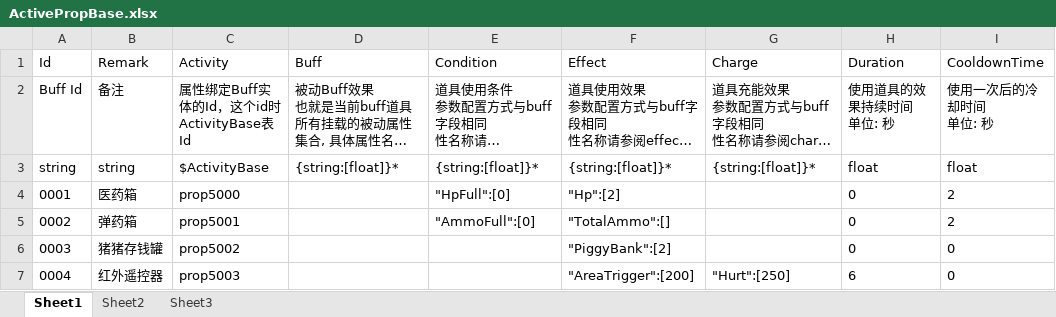
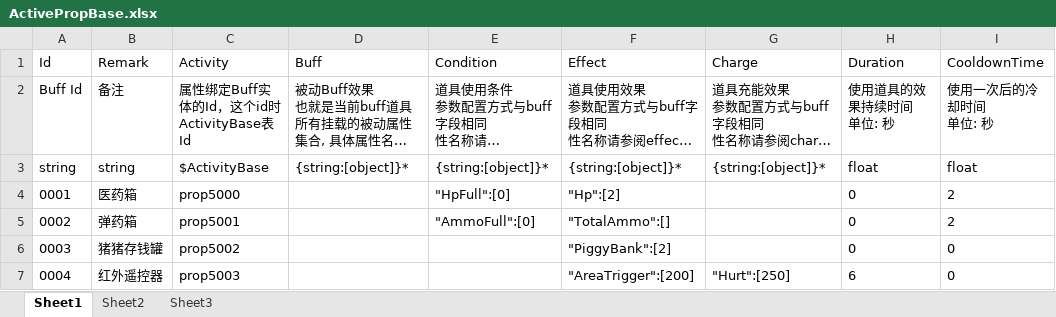
Before and after one commit to xlljc/DungeonShooting, an Excel workbook: DungeonShooting_Godot/excel/ActivePropBase.xlsx, sheet Sheet1, drawn as a sheet; only a part is shown; long unchanged cells end in …; values as stored, in another font and other column widths than the file's, no borders; the diff names each change by its address in the sheet, - before the commit and + after, or states it on an @@ line.

```diff
--- a/DungeonShooting_Godot/excel/ActivePropBase.xlsx (sheet Sheet1)
+++ b/DungeonShooting_Godot/excel/ActivePropBase.xlsx (sheet Sheet1)
-D3 (Buff): {string:[float]}*
+D3 (Buff): {string:[object]}*
-E3 (Condition): {string:[float]}*
+E3 (Condition): {string:[object]}*
-F3 (Effect): {string:[float]}*
+F3 (Effect): {string:[object]}*
-G3 (Charge): {string:[float]}*
+G3 (Charge): {string:[object]}*
```
Also changed, not shown: DungeonShooting_Godot/excel/BuffPropBase.xlsx, 16 other files.
